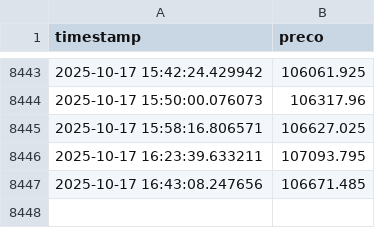
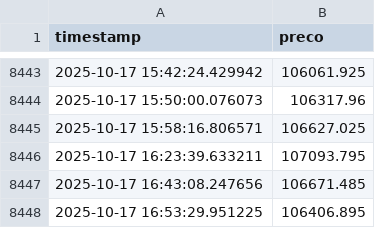
Before and after one commit to gab-correia/gab-correia.github.io, a CSV file: files/precos_btc.csv, drawn as a sheet; only a part is shown, gaps mark what is left out.

```diff
--- a/files/precos_btc.csv
+++ b/files/precos_btc.csv
@@ -8447 +8447,2 @@ timestamp,preco
 2025-10-17 16:43:08.247656,106671.485
+2025-10-17 16:53:29.951225,106406.895
```
Also changed, not shown: 1 other file.
